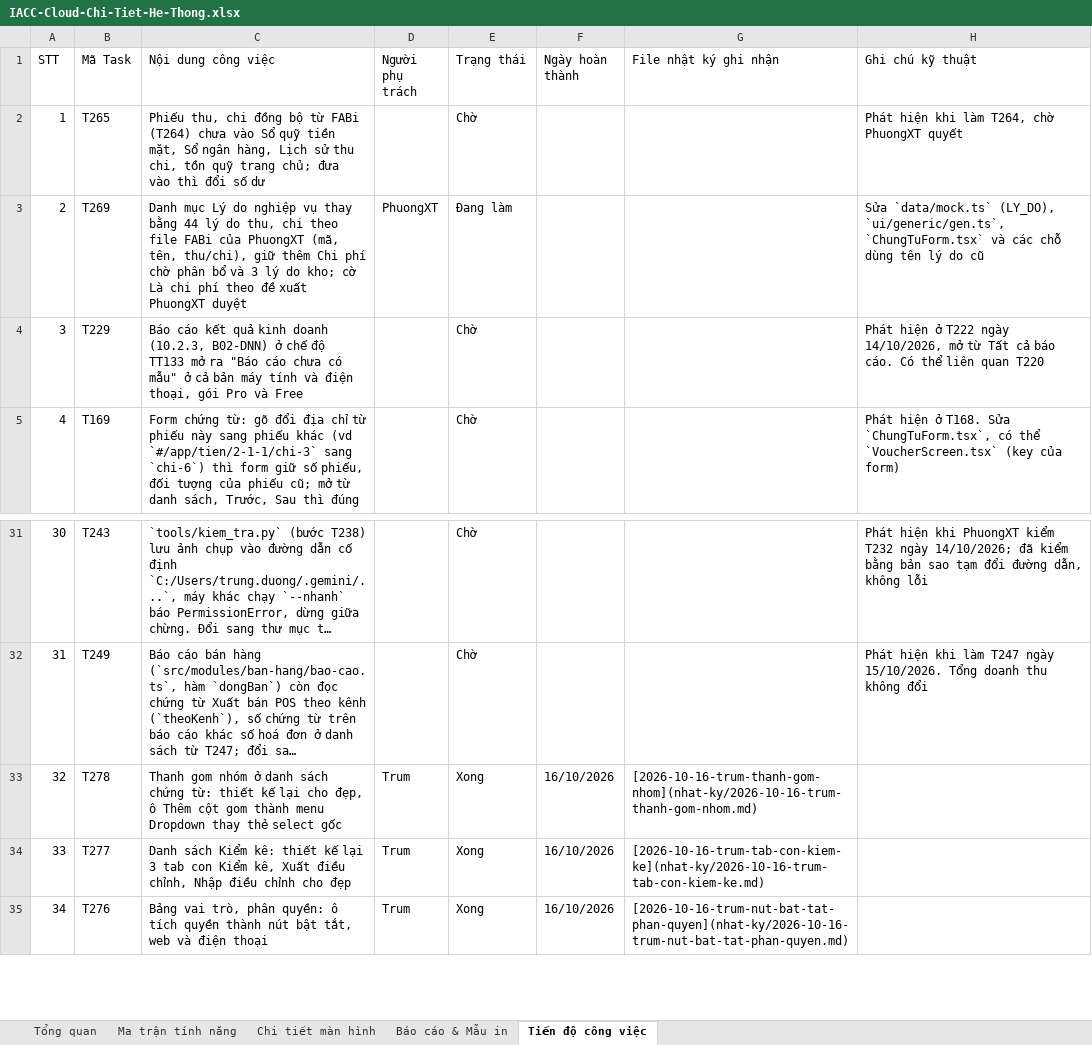
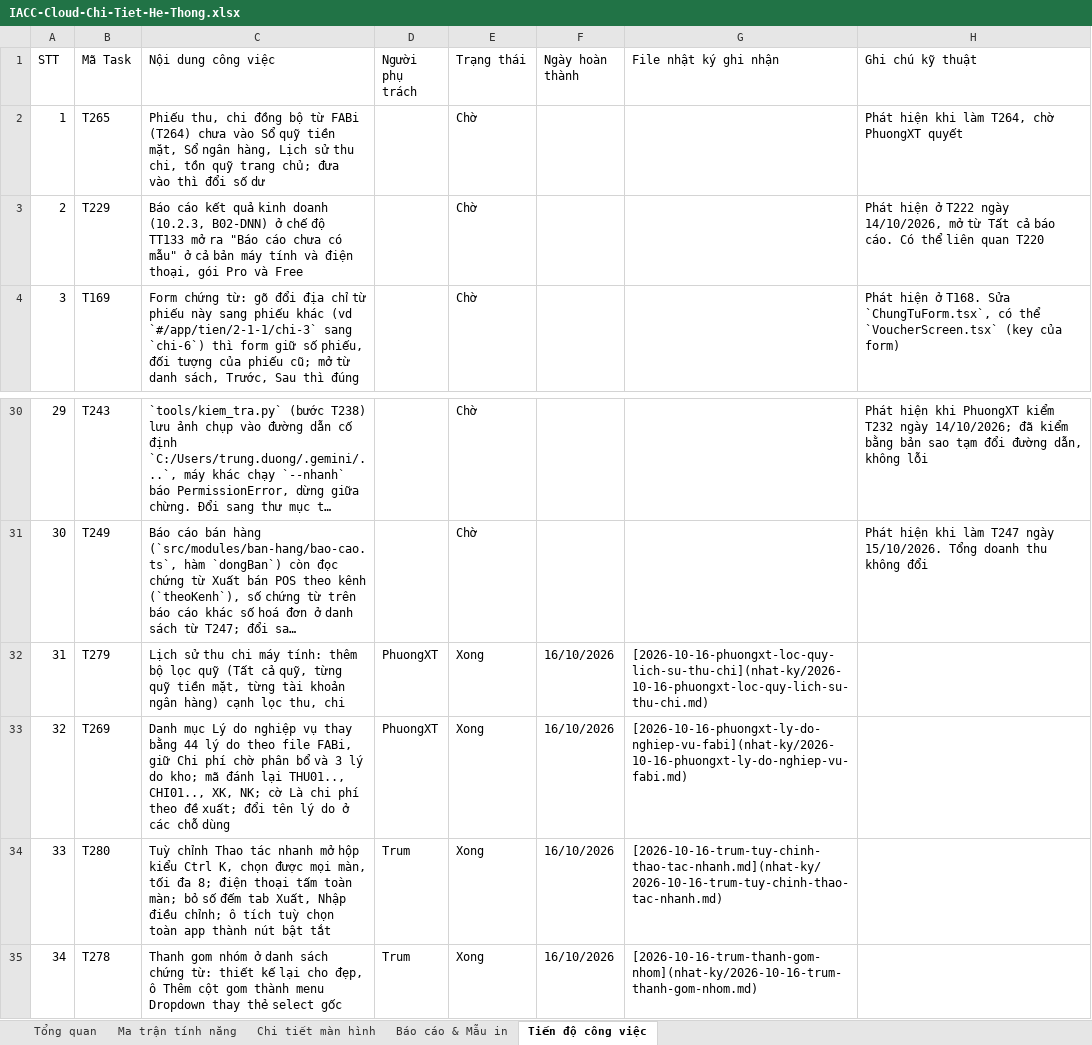
Before and after one commit to trungkhanhduong93/iaccdemo, an Excel workbook: docs/IACC-Cloud-Chi-Tiet-He-Thong.xlsx, sheet Tiến độ công việc, drawn as a sheet; only a part is shown, gaps mark what is left out; the shorter side is filled out with more unchanged rows; long unchanged cells end in …; values as stored, in another font and other column widths than the file's, no cell formats; removed rows and columns are numbered as before the commit, all else as after; the diff names each change by its address in the sheet, - before the commit and + after, or states it on an @@ line.

```diff
--- a/docs/IACC-Cloud-Chi-Tiet-He-Thong.xlsx (sheet Tiến độ công việc)
+++ b/docs/IACC-Cloud-Chi-Tiet-He-Thong.xlsx (sheet Tiến độ công việc)
-row 3: 2 | T269 | Danh mục Lý do nghiệp vụ thay bằng 44 lý do thu, chi theo file FABi của PhuongXT (mã, tên, thu/chi), giữ thêm Chi phí chờ phân bổ và 3 lý do kho; cờ Là chi phí theo đề xuất PhuongXT duyệt | PhuongXT | Đang làm |  |  | Sửa `data/mock.ts` (LY_DO), `ui/generic/gen.ts`, `ChungTuForm.tsx` và các chỗ dùng tên lý do cũ
@@ column A (STT) renumbered from row 3 down @@
+row 32: 31 | T279 | Lịch sử thu chi máy tính: thêm bộ lọc quỹ (Tất cả quỹ, từng quỹ tiền mặt, từng tài khoản ngân hàng) cạnh lọc thu, chi | PhuongXT | Xong | 16/10/2026 | [2026-10-16-phuongxt-loc-quy-lich-su-thu-chi](nhat-ky/2026-10-16-phuongxt-loc-quy-lich-su-thu-chi.md)
+row 33: 32 | T269 | Danh mục Lý do nghiệp vụ thay bằng 44 lý do theo file FABi, giữ Chi phí chờ phân bổ và 3 lý do kho; mã đánh lại THU01.., CHI01.., XK, NK; cờ Là chi phí theo đề xuất; đổi tên lý do ở các chỗ dùng | PhuongXT | Xong | 16/10/2026 | [2026-10-16-phuongxt-ly-do-nghiep-vu-fabi](nhat-ky/2026-10-16-phuongxt-ly-do-nghiep-vu-fabi.md)
+row 34: 33 | T280 | Tuỳ chỉnh Thao tác nhanh mở hộp kiểu Ctrl K, chọn được mọi màn, tối đa 8; điện thoại tấm toàn màn; bỏ số đếm tab Xuất, Nhập điều chỉnh; ô tích tuỳ chọn toàn app thành nút bật tắt | Trum | Xong | 16/10/2026 | [2026-10-16-trum-tuy-chinh-thao-tac-nhanh.md](nhat-ky/2026-10-16-trum-tuy-chinh-thao-tac-nhanh.md)
```
Also changed, not shown: sheet Tổng quan, cell formats, 27 other files.
